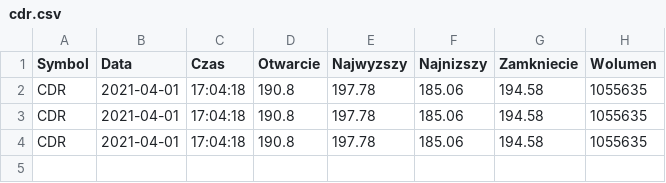
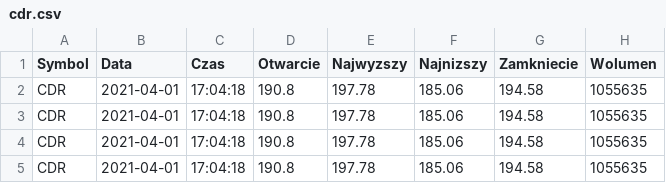
Before and after one commit to ievgen-statmap/quotations-chcker, a CSV file: cdr.csv, drawn as a sheet.

```diff
--- a/cdr.csv
+++ b/cdr.csv
@@ -4 +4,2 @@ CDR,2021-04-01,17:04:18,190.8,197.78,185.06,194.58,1055635
 CDR,2021-04-01,17:04:18,190.8,197.78,185.06,194.58,1055635
+CDR,2021-04-01,17:04:18,190.8,197.78,185.06,194.58,1055635
```
